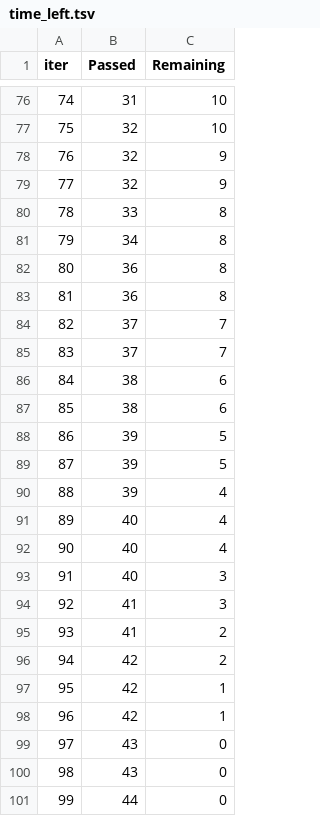
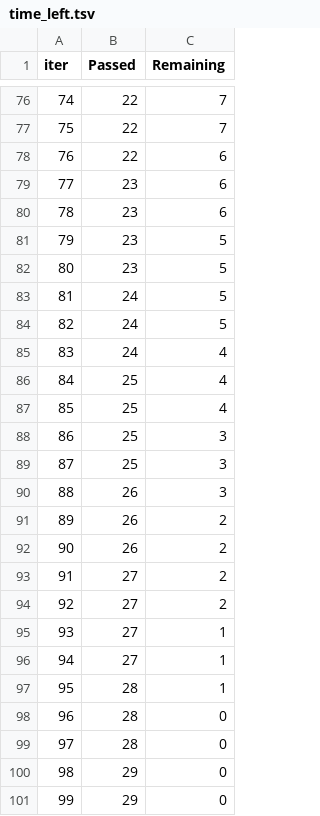
Before and after one commit to amitshukla0907/Mlproject, a TSV file: catboost_info/time_left.tsv, drawn as a sheet; only a part is shown, gaps mark what is left out; the diff covers the shown part only.

```diff
--- a/catboost_info/time_left.tsv
+++ b/catboost_info/time_left.tsv
@@ -76,26 +76,26 @@ iter	Passed	Remaining
-74	31	10
-75	32	10
-76	32	9
-77	32	9
-78	33	8
-79	34	8
-80	36	8
-81	36	8
-82	37	7
-83	37	7
-84	38	6
-85	38	6
-86	39	5
-87	39	5
-88	39	4
-89	40	4
-90	40	4
-91	40	3
-92	41	3
-93	41	2
-94	42	2
-95	42	1
-96	42	1
-97	43	0
-98	43	0
-99	44	0
+74	22	7
+75	22	7
+76	22	6
+77	23	6
+78	23	6
+79	23	5
+80	23	5
+81	24	5
+82	24	5
+83	24	4
+84	25	4
+85	25	4
+86	25	3
+87	25	3
+88	26	3
+89	26	2
+90	26	2
+91	27	2
+92	27	2
+93	27	1
+94	27	1
+95	28	1
+96	28	0
+97	28	0
+98	29	0
+99	29	0
```
Also changed, not shown: 143 edited cells elsewhere in this file, 5 other files.
